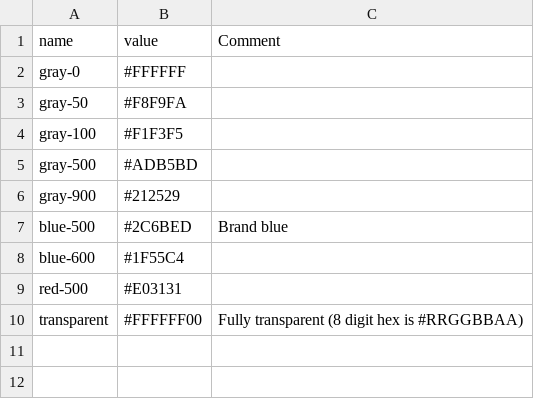
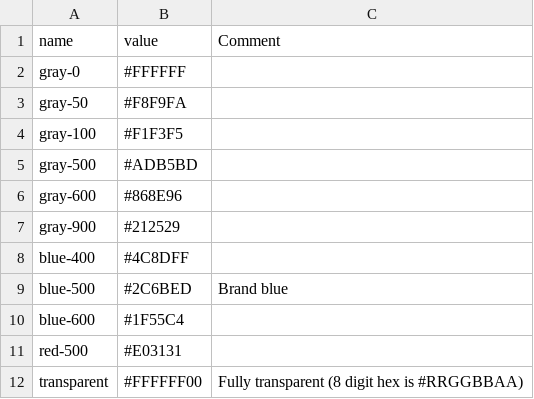
Before and after one commit to aqoong/aqoong-project_color_palette, a CSV file: example/assets/color_palette/color_primitive.csv, drawn as a sheet.

```diff
--- a/example/assets/color_palette/color_primitive.csv
+++ b/example/assets/color_palette/color_primitive.csv
@@ -5,3 +5,5 @@ gray-100,#F1F3F5,
 gray-500,#ADB5BD,
+gray-600,#868E96,
 gray-900,#212529,
+blue-400,#4C8DFF,
 blue-500,#2C6BED,Brand blue
```
Also changed, not shown: example/assets/color_palette/semantic.csv, 9 other files.
